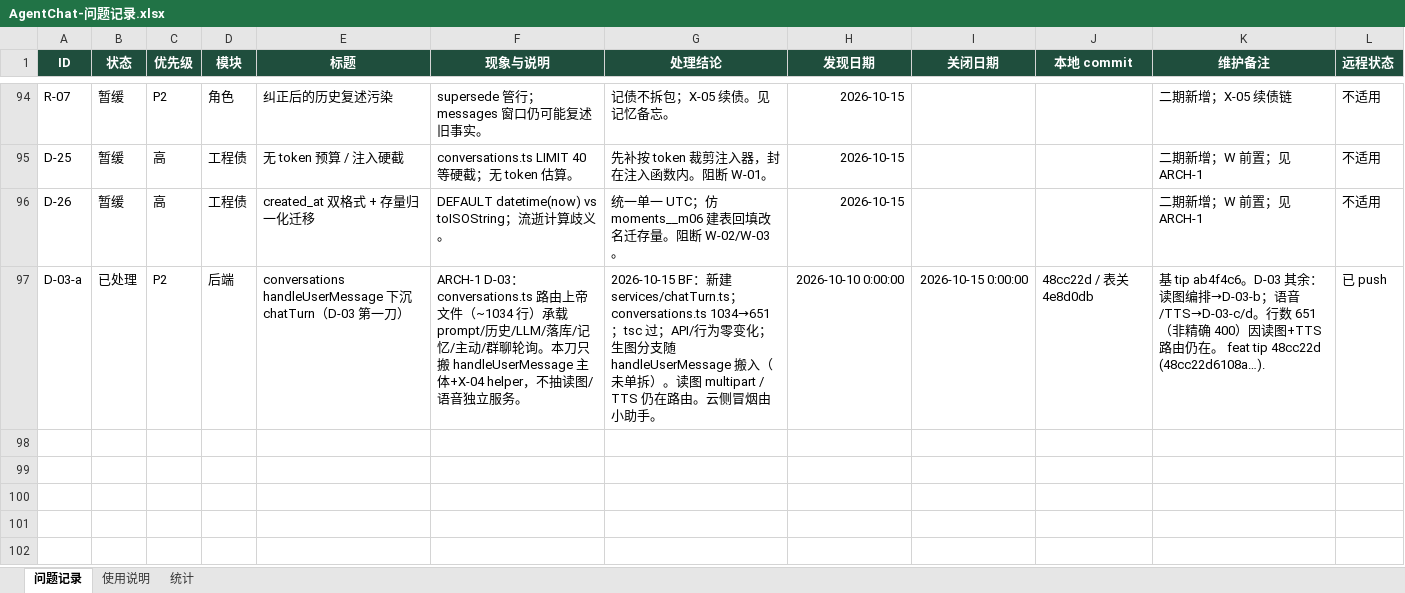
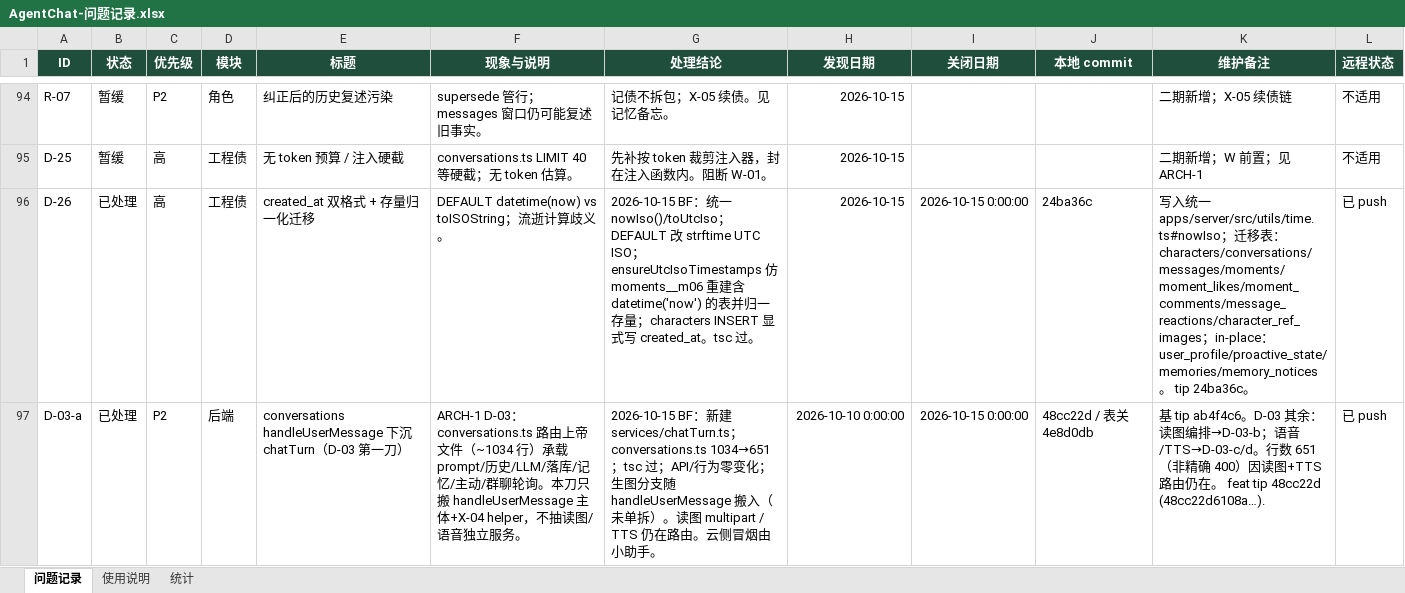
Before and after one commit to 2020638630/agent-chat, an Excel workbook: docs/product/AgentChat-问题记录.xlsx, sheet 问题记录, drawn as a sheet; only a part is shown, gaps mark what is left out; values as stored, in another font and other column widths than the file's, no borders; conditional formats not drawn; the diff names each change by its address in the sheet, - before the commit and + after, or states it on an @@ line.

Commit message:
fix(server): normalize created_at to UTC ISO with stock migration (D-26)
Unify DB timestamps on nowIso()/toUtcIso (utils/time.ts); change SQLite
DEFAULT from datetime('now') to strftime UTC ISO; rebuild tables with
moments__m06-style migration; characters INSERT writes created_at explicitly.

```diff
--- a/docs/product/AgentChat-问题记录.xlsx (sheet 问题记录)
+++ b/docs/product/AgentChat-问题记录.xlsx (sheet 问题记录)
-B96 (状态): 暂缓
+B96 (状态): 已处理
-G96 (处理结论): 统一单一 UTC；仿 moments__m06 建表回填改名迁存量。阻断 W-02/W-03。
+G96 (处理结论): 2026-10-15 BF：统一 nowIso()/toUtcIso；DEFAULT 改 strftime UTC ISO；ensureUtcIsoTimestamps 仿 moments__m06 重建含 datetime('now') 的表并归一存量；characters INSERT 显式写 created_at。tsc 过。
-I96 (关闭日期): (empty)
+I96 (关闭日期): 2026-10-15 0:00:00
-J96 (本地 commit): (empty)
+J96 (本地 commit): 24ba36c
-K96 (维护备注): 二期新增；W 前置；见 ARCH-1
+K96 (维护备注): 写入统一 apps/server/src/utils/time.ts#nowIso；迁移表：characters/conversations/messages/moments/moment_likes/moment_comments/message_reactions/character_ref_images；in-place：user_profile/proactive_state/memories/memory_notices。 tip 24ba36c。
-L96 (远程状态): 不适用
+L96 (远程状态): 已 push
```
Also changed, not shown: 13 other files.
